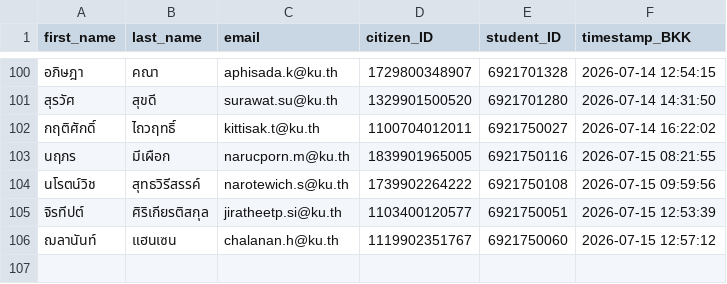
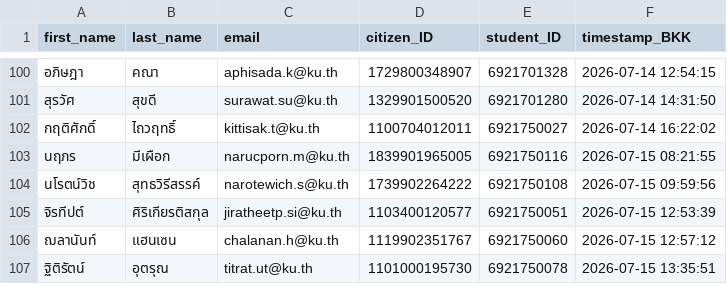
Before and after one commit to PythonianSt/Register, a CSV file: created_csv2026.csv, drawn as a sheet; only a part is shown, gaps mark what is left out.

Commit message:
Update created_csv2026.csv 2026-07-15 13:35:52 BKK

```diff
--- a/created_csv2026.csv
+++ b/created_csv2026.csv
@@ -106 +106,2 @@
 ฌลานันท์,แฮนเซน,chalanan.h@ku.th,1119902351767,6921750060,2026-07-15 12:57:12
+ฐิติรัตน์,อุตรุณ,titrat.ut@ku.th,1101000195730,6921750078,2026-07-15 13:35:51
```
